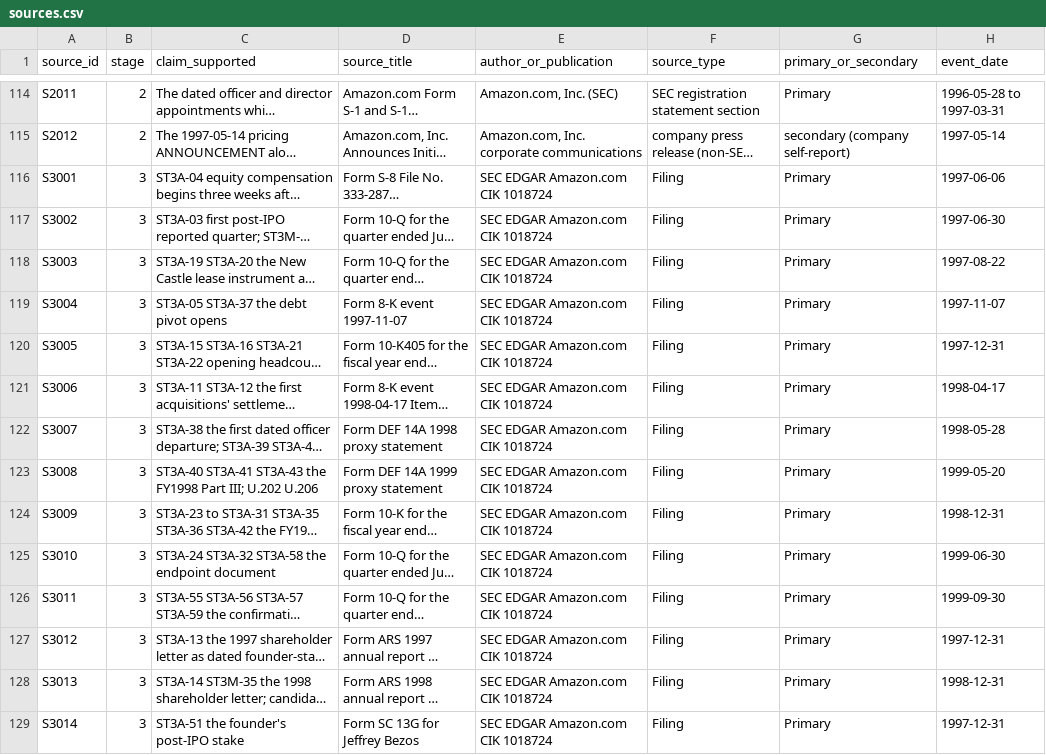
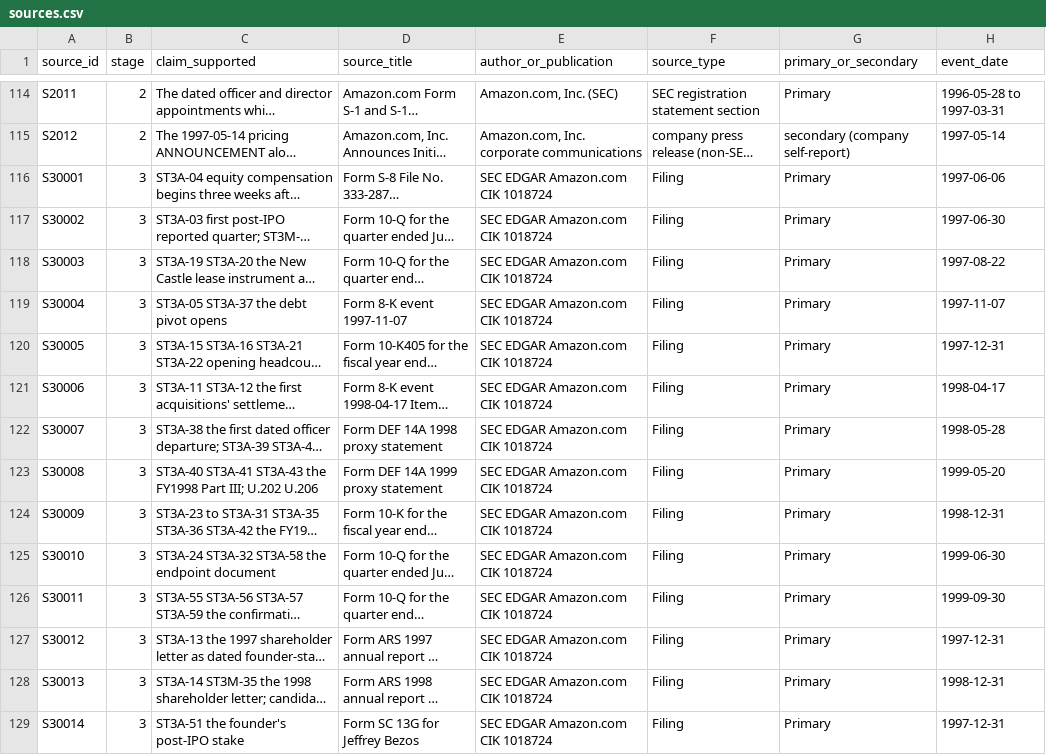
Before and after one commit to RudraNarayanP/founder-s-play-book, a CSV file: founders_playbook/01_companies/company_001_amazon/sources.csv, drawn as a sheet; only a part is shown, gaps mark what is left out; long unchanged cells end in …; the diff covers the shown part only; the diff names each change by its address in the sheet, - before the commit and + after, or states it on an @@ line.

Commit message:
Re-key Stage 3 source ids to one canonical block and fix the register stage vocabulary in the method

```diff
--- a/founders_playbook/01_companies/company_001_amazon/sources.csv
+++ b/founders_playbook/01_companies/company_001_amazon/sources.csv
-A116 (source_id): S3001
+A116 (source_id): S30001
-A117 (source_id): S3002
+A117 (source_id): S30002
-A118 (source_id): S3003
+A118 (source_id): S30003
-A119 (source_id): S3004
+A119 (source_id): S30004
-A120 (source_id): S3005
+A120 (source_id): S30005
-A121 (source_id): S3006
+A121 (source_id): S30006
-A122 (source_id): S3007
+A122 (source_id): S30007
-A123 (source_id): S3008
+A123 (source_id): S30008
-A124 (source_id): S3009
+A124 (source_id): S30009
-A125 (source_id): S3010
+A125 (source_id): S30010
-A126 (source_id): S3011
+A126 (source_id): S30011
-A127 (source_id): S3012
+A127 (source_id): S30012
-A128 (source_id): S3013
+A128 (source_id): S30013
-A129 (source_id): S3014
+A129 (source_id): S30014
```
Also changed, not shown: 67 edited cells elsewhere in this file, 5 other files.
